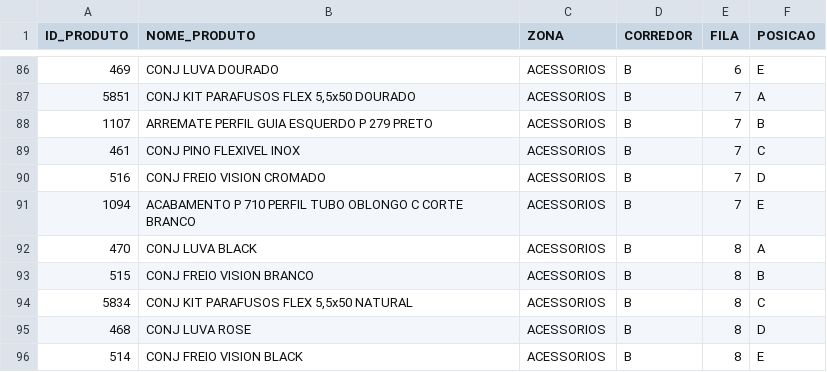
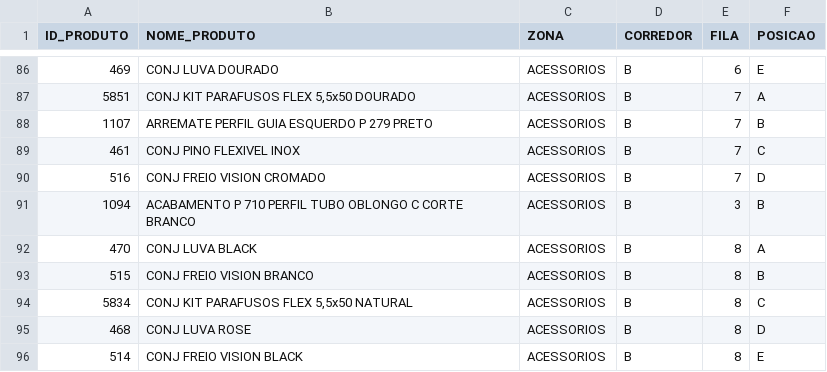
Before and after one commit to gabrielambrosiosaraiva/ideiadb, a CSV file: db_ideia.csv, drawn as a sheet; only a part is shown, gaps mark what is left out.

Commit message:
Atualização automática do CSV pelo Streamlit

```diff
--- a/db_ideia.csv
+++ b/db_ideia.csv
@@ -90,3 +90,3 @@ ID_PRODUTO,NOME_PRODUTO,ZONA,CORREDOR,FILA,POSICAO
 516,CONJ FREIO VISION CROMADO,ACESSORIOS,B,7,D
-1094,ACABAMENTO P 710 PERFIL TUBO OBLONGO C CORTE BRANCO,ACESSORIOS,B,7,E
+1094,ACABAMENTO P 710 PERFIL TUBO OBLONGO C CORTE BRANCO,ACESSORIOS,B,3,B
 470,CONJ LUVA BLACK,ACESSORIOS,B,8,A
```
